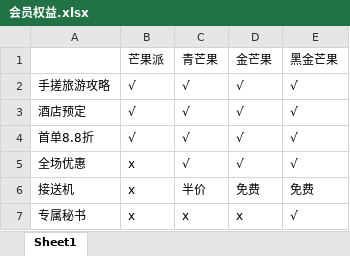
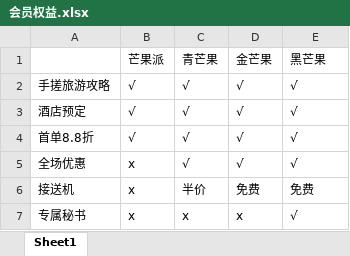
Before and after one commit to jijiahao830/mango-web, an Excel workbook: web/会员权益.xlsx, sheet Sheet1, drawn as a sheet; values as stored, in another font and other column widths than the file's, no borders; the diff names each change by its address in the sheet, - before the commit and + after, or states it on an @@ line.

```diff
--- a/web/会员权益.xlsx (sheet Sheet1)
+++ b/web/会员权益.xlsx (sheet Sheet1)
-E1: 黑金芒果
+E1: 黑芒果
```
Also changed, not shown: 19 other files.
